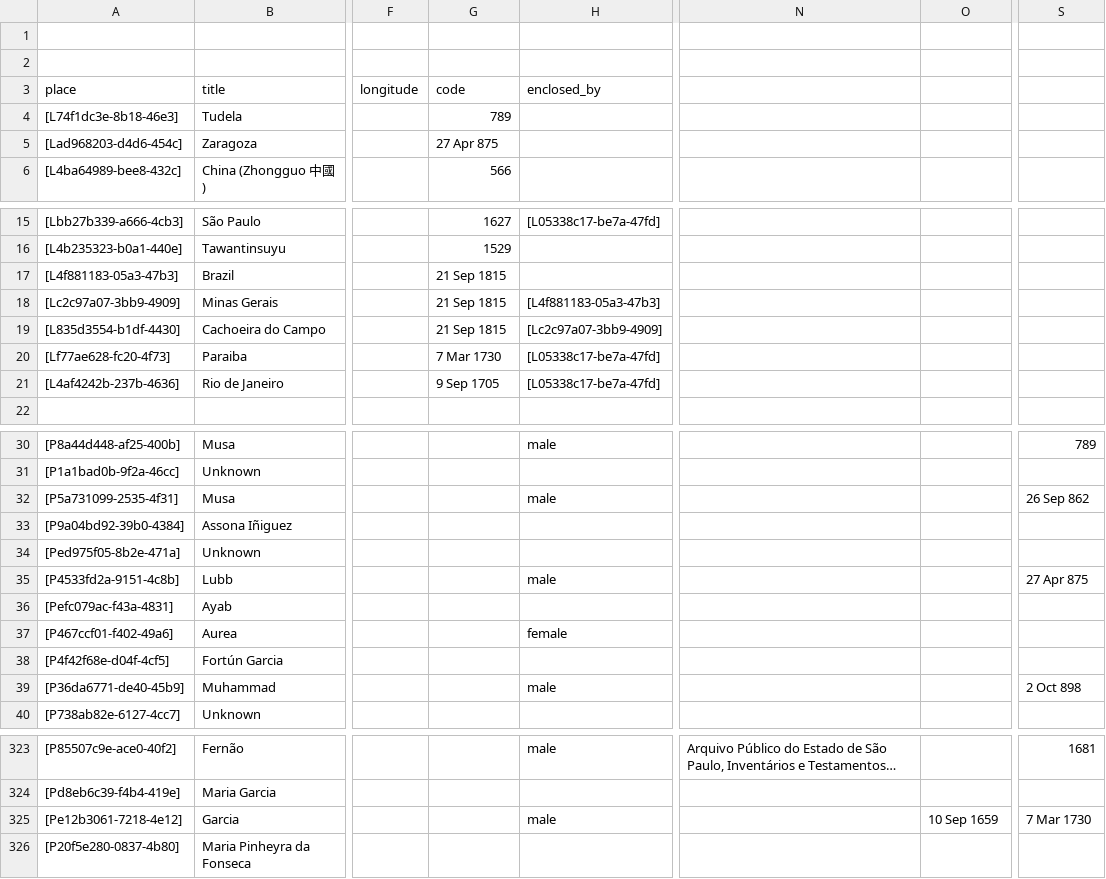
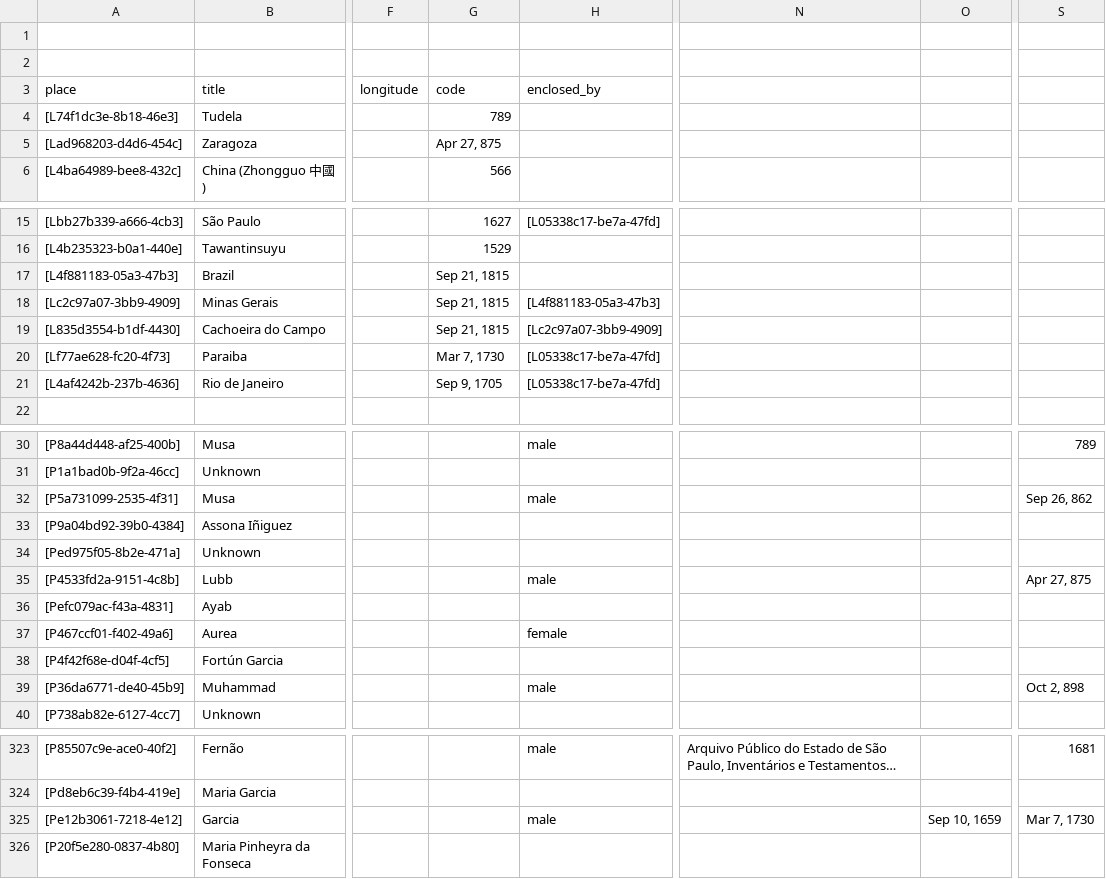
Before and after one commit to historytracers/historytracers, a CSV file: csv/families_en-US.csv, drawn as a sheet; only a part is shown, gaps mark what is left out; long unchanged cells end in …; the diff covers the shown part only; the diff names each change by its address in the sheet, - before the commit and + after, or states it on an @@ line.

```diff
--- a/csv/families_en-US.csv
+++ b/csv/families_en-US.csv
-G5 (code): 27 Apr 875
+G5 (code): Apr 27, 875
-G17:G19 (code): 21 Sep 1815
+G17:G19 (code): Sep 21, 1815
-G20 (code): 7 Mar 1730
+G20 (code): Mar 7, 1730
-G21 (code): 9 Sep 1705
+G21 (code): Sep 9, 1705
-S32: 26 Sep 862
+S32: Sep 26, 862
-S35: 27 Apr 875
+S35: Apr 27, 875
-S39: 2 Oct 898
+S39: Oct 2, 898
-O325: 10 Sep 1659
+O325: Sep 10, 1659
-S325: 7 Mar 1730
+S325: Mar 7, 1730
```
Also changed, not shown: 3 edited cells elsewhere in this file, csv/3ea21df7-f7c0-4341-bd2a-9ebbf8bb2228_en-US.csv, csv/3ea21df7-f7c0-4341-bd2a-9ebbf8bb2228_es-ES.csv, 9 other files.
